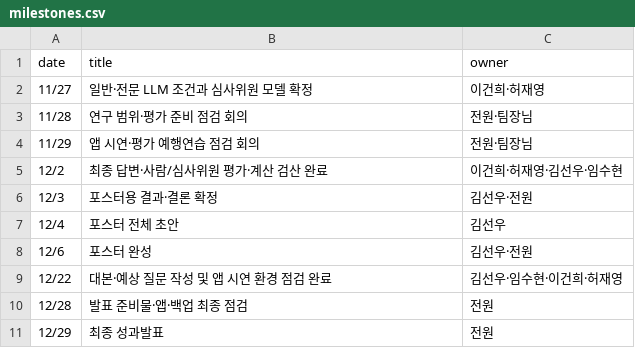
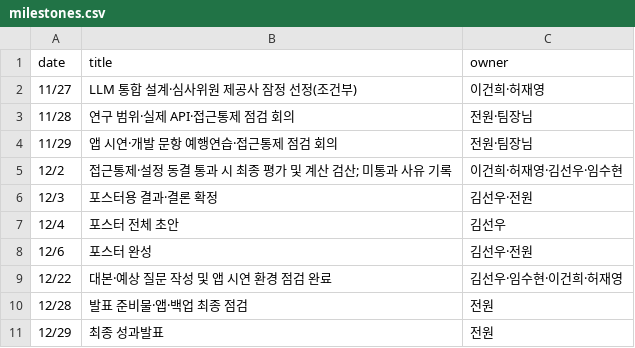
Before and after one commit to 2026neuraldata/2026-BTS-Research, a CSV file: management/milestones.csv, drawn as a sheet.

Commit message:
Update task ledger and milestones from reviewed plan

```diff
--- a/management/milestones.csv
+++ b/management/milestones.csv
@@ -1,6 +1,6 @@
 date,title,owner
-11/27,일반·전문 LLM 조건과 심사위원 모델 확정,이건희·허재영
-11/28,연구 범위·평가 준비 점검 회의,전원·팀장님
-11/29,앱 시연·평가 예행연습 점검 회의,전원·팀장님
-12/2,최종 답변·사람/심사위원 평가·계산 검산 완료,이건희·허재영·김선우·임수현
+11/27,LLM 통합 설계·심사위원 제공사 잠정 선정(조건부),이건희·허재영
+11/28,연구 범위·실제 API·접근통제 점검 회의,전원·팀장님
+11/29,앱 시연·개발 문항 예행연습·접근통제 점검 회의,전원·팀장님
+12/2,접근통제·설정 동결 통과 시 최종 평가 및 계산 검산; 미통과 사유 기록,이건희·허재영·김선우·임수현
 12/3,포스터용 결과·결론 확정,김선우·전원
```
Also changed, not shown: 1 other file.
